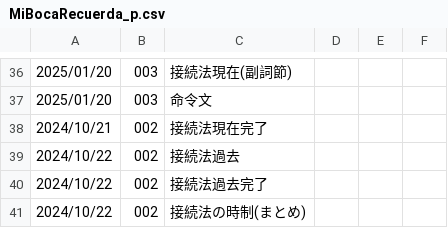
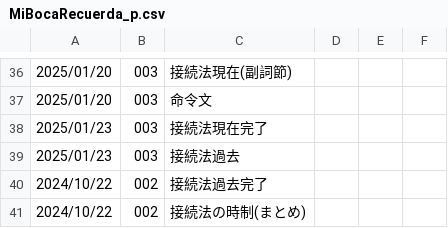
Before and after one commit to aglossia/MiBocaRecuerda, a CSV file: resource/progreso/MiBocaRecuerda_p.csv, drawn as a sheet; only a part is shown, gaps mark what is left out.

Commit message:
micasa progreso

```diff
--- a/resource/progreso/MiBocaRecuerda_p.csv
+++ b/resource/progreso/MiBocaRecuerda_p.csv
@@ -37,4 +37,4 @@
 2025/01/20,003,命令文,,,
-2024/10/21,002,接続法現在完了,,,
-2024/10/22,002,接続法過去,,,
+2025/01/23,003,接続法現在完了,,,
+2025/01/23,003,接続法過去,,,
 2024/10/22,002,接続法過去完了,,,
```
Also changed, not shown: 2 other files.
